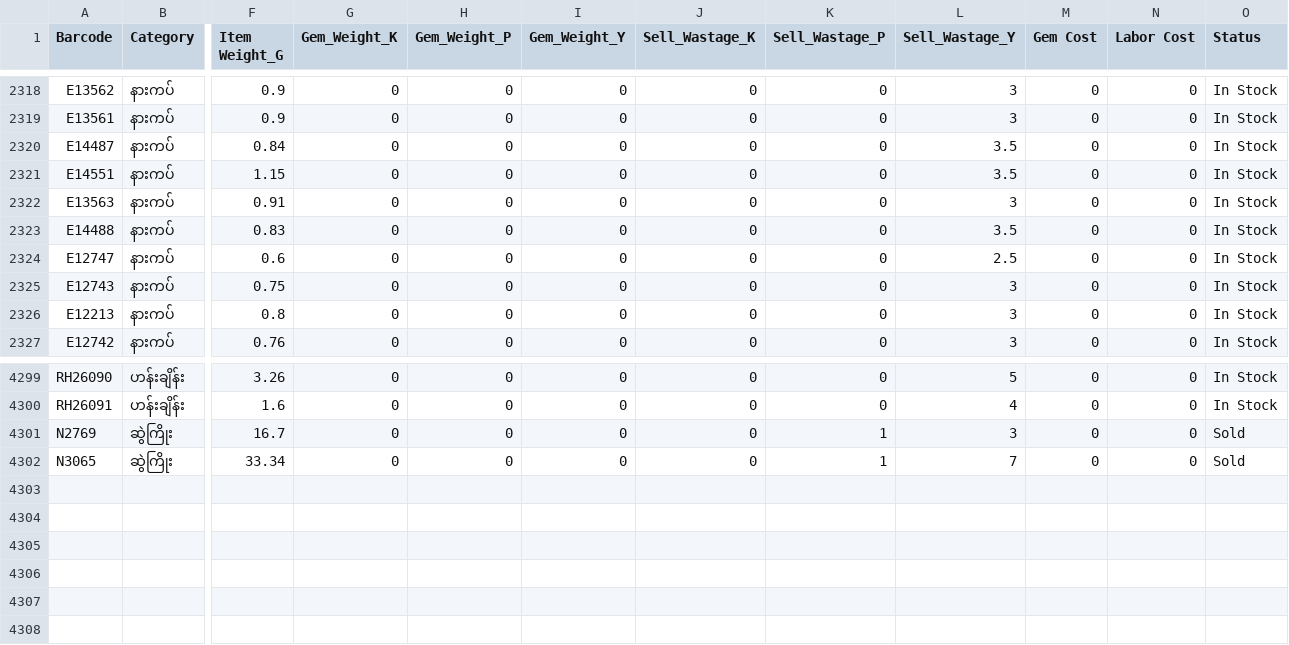
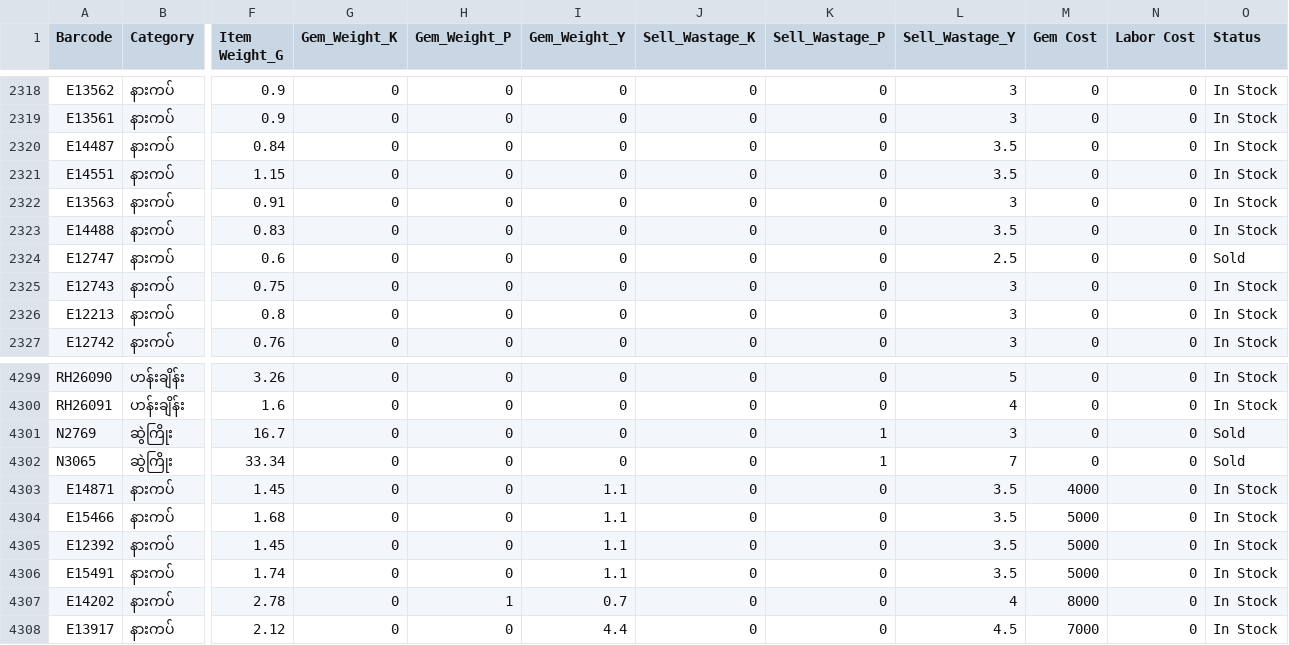
Before and after one commit to Eitaylay/tinyshwesayin, a CSV file: regularstockentry.csv, drawn as a sheet; only a part is shown, gaps mark what is left out; rows hold the shown columns only; the diff names each change by its address in the sheet, - before the commit and + after, or states it on an @@ line.

Commit message:
Update regularstockentry.csv via uploader

```diff
--- a/regularstockentry.csv
+++ b/regularstockentry.csv
-O2324 (Status): In Stock
+O2324 (Status): Sold
+row 4303: E14871 | နားကပ် | 1.45 | 0 | 0 | 1.1 | 0 | 0 | 3.5 | 4000 | 0 | In Stock
+row 4304: E15466 | နားကပ် | 1.68 | 0 | 0 | 1.1 | 0 | 0 | 3.5 | 5000 | 0 | In Stock
+row 4305: E12392 | နားကပ် | 1.45 | 0 | 0 | 1.1 | 0 | 0 | 3.5 | 5000 | 0 | In Stock
+row 4306: E15491 | နားကပ် | 1.74 | 0 | 0 | 1.1 | 0 | 0 | 3.5 | 5000 | 0 | In Stock
+row 4307: E14202 | နားကပ် | 2.78 | 0 | 1 | 0.7 | 0 | 0 | 4 | 8000 | 0 | In Stock
+row 4308: E13917 | နားကပ် | 2.12 | 0 | 0 | 4.4 | 0 | 0 | 4.5 | 7000 | 0 | In Stock
```
